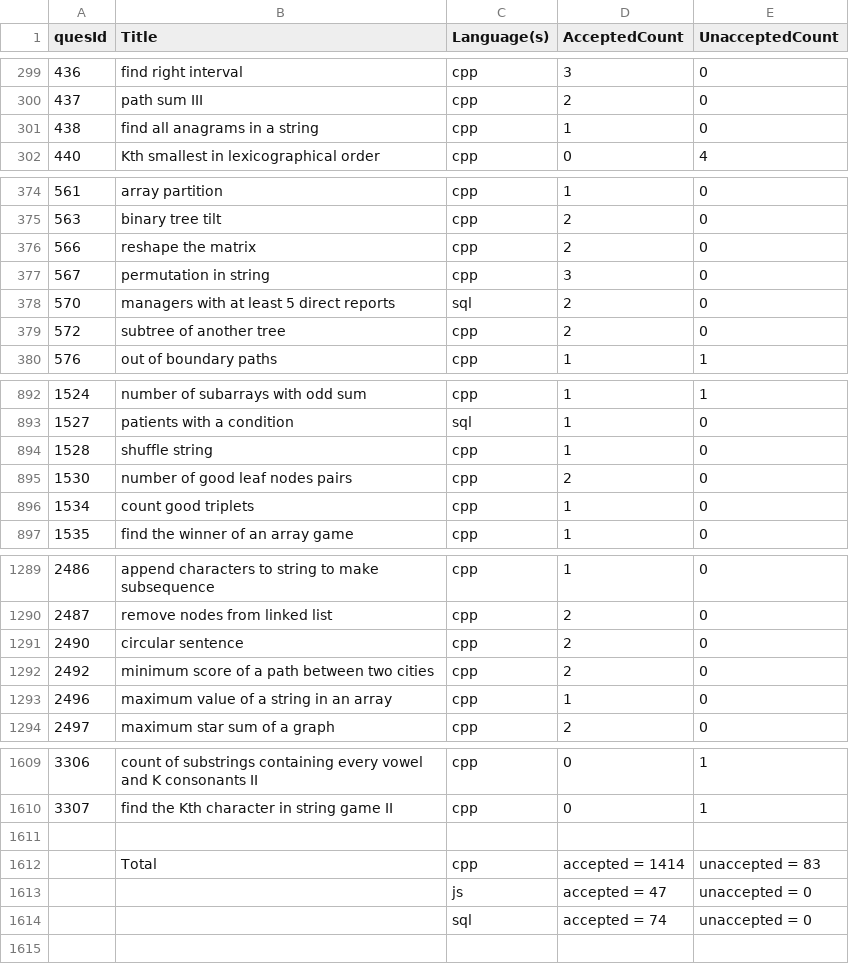
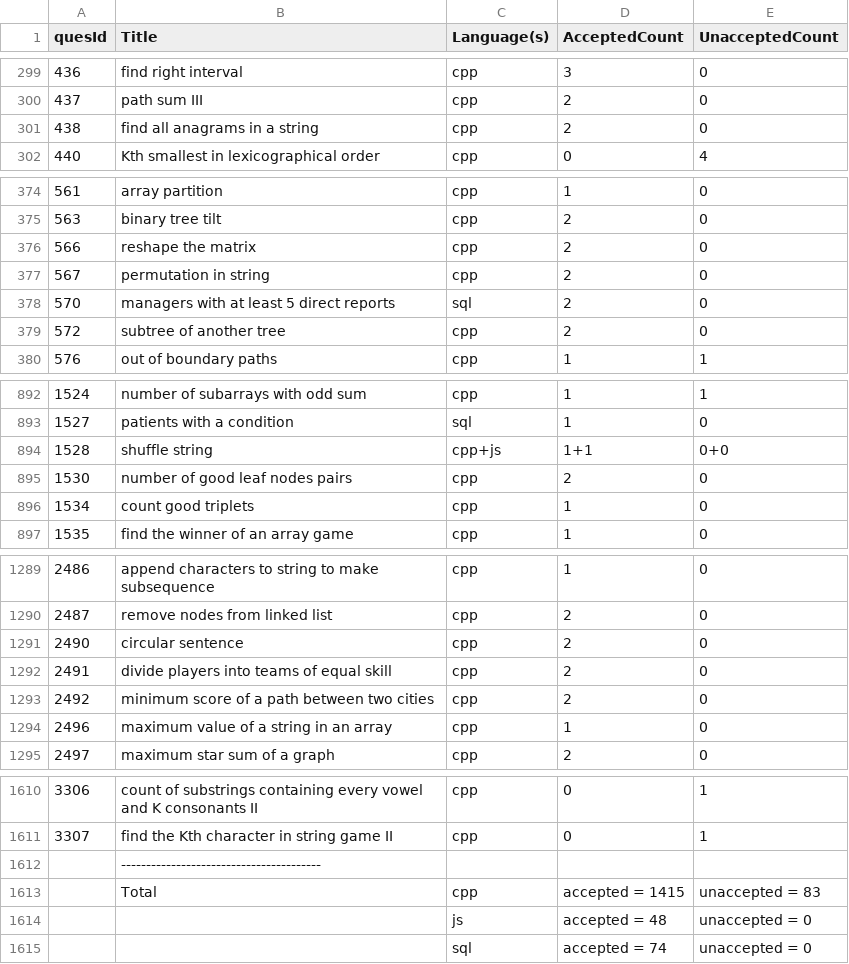
Before and after one commit to shivanshsanoria1/LeetcodeSolutions, a CSV file: misc/stats/solution_stats_metadata [2024-10-05T17-40-04-656Z].csv (was misc/stats/solution_stats_metadata [2024-10-03T19-27-55-017Z].csv), drawn as a sheet; only a part is shown, gaps mark what is left out.

Commit message:
LC CPP, LC JS, updated readme and stat-generator

```diff
--- a/misc/stats/solution_stats_metadata [2024-10-03T19-27-55-017Z].csv
+++ b/misc/stats/solution_stats_metadata [2024-10-05T17-40-04-656Z].csv
@@ -300,3 +300,3 @@ quesId,Title,Language(s),AcceptedCount,UnacceptedCount
 437,path sum III,cpp,2,0
-438,find all anagrams in a string,cpp,1,0
+438,find all anagrams in a string,cpp,2,0
 440,Kth smallest in lexicographical order,cpp,0,4
@@ -376,3 +376,3 @@ quesId,Title,Language(s),AcceptedCount,UnacceptedCount
 566,reshape the matrix,cpp,2,0
-567,permutation in string,cpp,3,0
+567,permutation in string,cpp,2,0
 570,managers with at least 5 direct reports,sql,2,0
@@ -893,3 +893,3 @@ quesId,Title,Language(s),AcceptedCount,UnacceptedCount
 1527,patients with a condition,sql,1,0
-1528,shuffle string,cpp,1,0
+1528,shuffle string,cpp+js,1+1,0+0
 1530,number of good leaf nodes pairs,cpp,2,0
@@ -1291,2 +1291,3 @@ quesId,Title,Language(s),AcceptedCount,UnacceptedCount
 2490,circular sentence,cpp,2,0
+2491,divide players into teams of equal skill,cpp,2,0
 2492,minimum score of a path between two cities,cpp,2,0
@@ -1610,5 +1611,5 @@ quesId,Title,Language(s),AcceptedCount,UnacceptedCount
 3307,find the Kth character in string game II,cpp,0,1
-
-,Total,cpp,accepted = 1414,unaccepted = 83
-,,js,accepted = 47,unaccepted = 0
+,----------------------------------------
+,Total,cpp,accepted = 1415,unaccepted = 83
+,,js,accepted = 48,unaccepted = 0
 ,,sql,accepted = 74,unaccepted = 0
```
Also changed, not shown: 11 other files.
